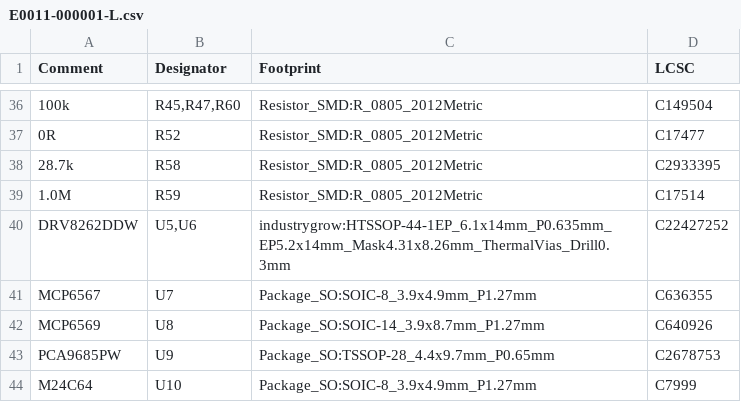
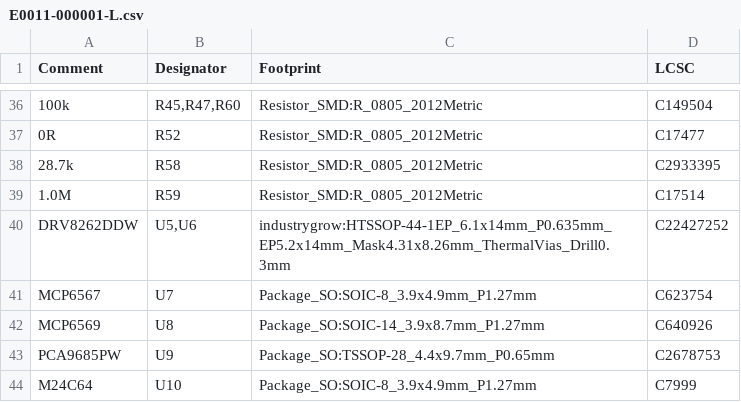
Before and after one commit to IIchukissII/IndustryGrow, a CSV file: store/E0011-000001-L.csv, drawn as a sheet; only a part is shown, gaps mark what is left out; the diff names each change by its address in the sheet, - before the commit and + after, or states it on an @@ line.

```diff
--- a/store/E0011-000001-L.csv
+++ b/store/E0011-000001-L.csv
-D41 (LCSC): C636355
+D41 (LCSC): C623754
```
Also changed, not shown: 2 other files.
